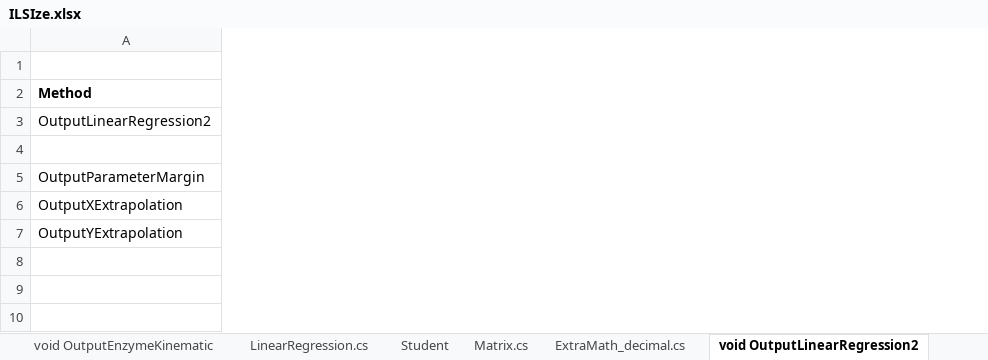
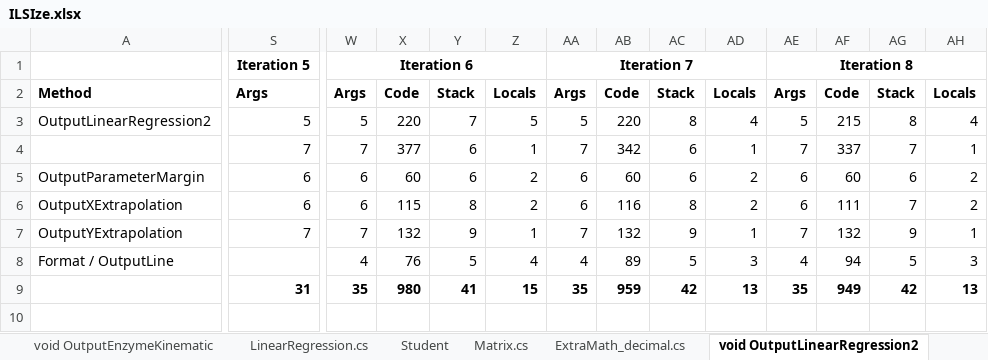
Before and after one commit to repzilon/Repzilon.Libraries, an Excel workbook: ILSIze.xlsx, sheet void OutputLinearRegression2, drawn as a sheet; only a part is shown, gaps mark what is left out; values as stored, in another font and other column widths than the file's, no borders; rows hold the shown columns only; the diff covers the shown part only; the diff names each change by its address in the sheet, - before the commit and + after, or states it on an @@ line.

Commit message:
Added a mixed formatting console output method

```diff
--- a/ILSIze.xlsx (sheet void OutputLinearRegression2)
+++ b/ILSIze.xlsx (sheet void OutputLinearRegression2)
+column S, rows 1-7: Iteration 5 | Args | 5 | 7 | 6 | 6 | 7; row 9: 31
+column W, rows 1-7: Iteration 6 | Args | 5 | 7 | 6 | 6 | 7; row 9: 35
+column X, rows 2-7: Code | 220 | 377 | 60 | 115 | 132; row 9: 980
+column Y, rows 2-7: Stack | 7 | 6 | 6 | 8 | 9; row 9: 41
+column Z, rows 2-7: Locals | 5 | 1 | 2 | 2 | 1; row 9: 15
+column AA, rows 1-7: Iteration 7 | Args | 5 | 7 | 6 | 6 | 7; row 9: 35
+column AB, rows 2-7: Code | 220 | 342 | 60 | 116 | 132; row 9: 959
+column AC, rows 2-7: Stack | 8 | 6 | 6 | 8 | 9; row 9: 42
+column AD, rows 2-7: Locals | 4 | 1 | 2 | 2 | 1; row 9: 13
+column AE, rows 1-7: Iteration 8 | Args | 5 | 7 | 6 | 6 | 7; row 9: 35
+column AF, rows 2-7: Code | 215 | 337 | 60 | 111 | 132; row 9: 949
+column AG, rows 2-7: Stack | 8 | 7 | 6 | 7 | 9; row 9: 42
+column AH, rows 2-7: Locals | 4 | 1 | 2 | 2 | 1; row 9: 13
+row 8: Format / OutputLine |  | 4 | 76 | 5 | 4 | 4 | 89 | 5 | 3 | 4 | 94 | 5 | 3
```
Also changed, not shown: 3 added columns elsewhere in this sheet, formulas that keep their value, 2 other files.
